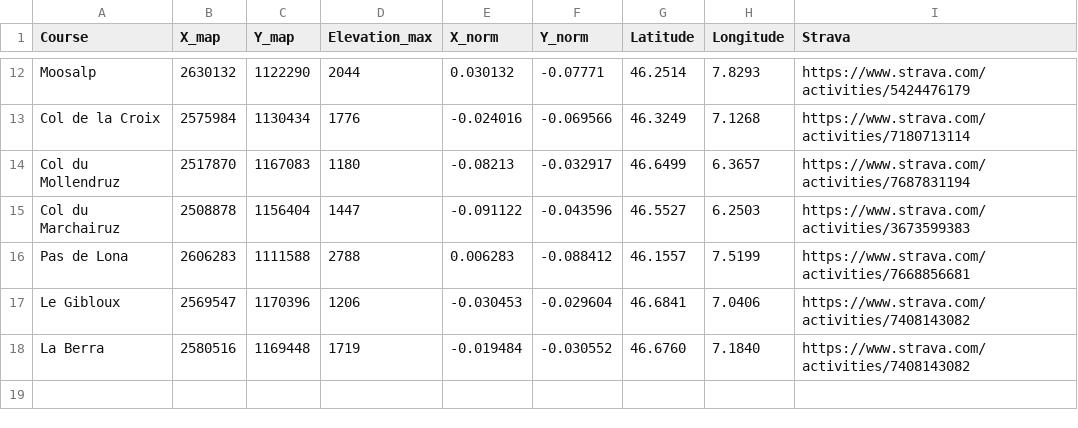
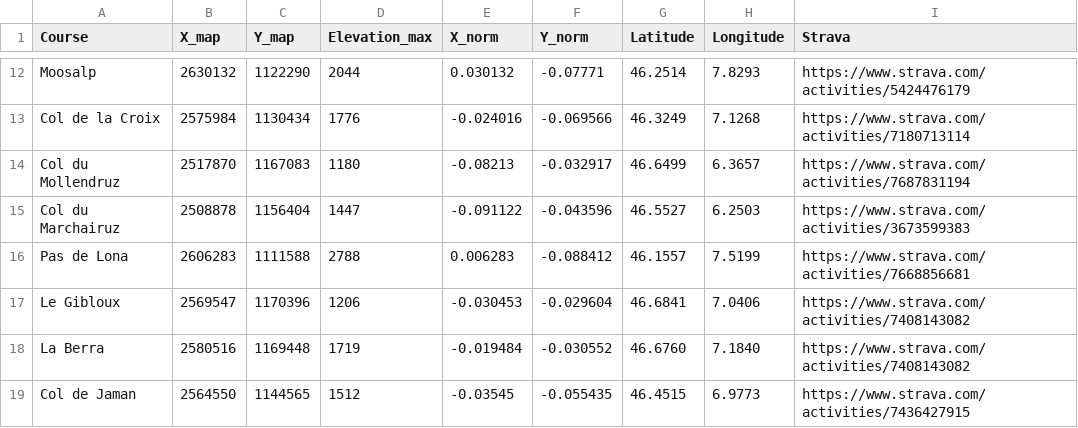
Before and after one commit to JeremyZuchuat/JeremyZuchuat.github.io, a CSV file: map/information/info_biking.csv, drawn as a sheet; only a part is shown, gaps mark what is left out; the diff names each change by its address in the sheet, - before the commit and + after, or states it on an @@ line.

```diff
--- a/map/information/info_biking.csv
+++ b/map/information/info_biking.csv
+row 19: Col de Jaman | 2564550 | 1144565 | 1512 | -0.03545 | -0.055435 | 46.4515 | 6.9773 | https://www.strava.com/activities/7436427915
```
Also changed, not shown: 2 other files.
